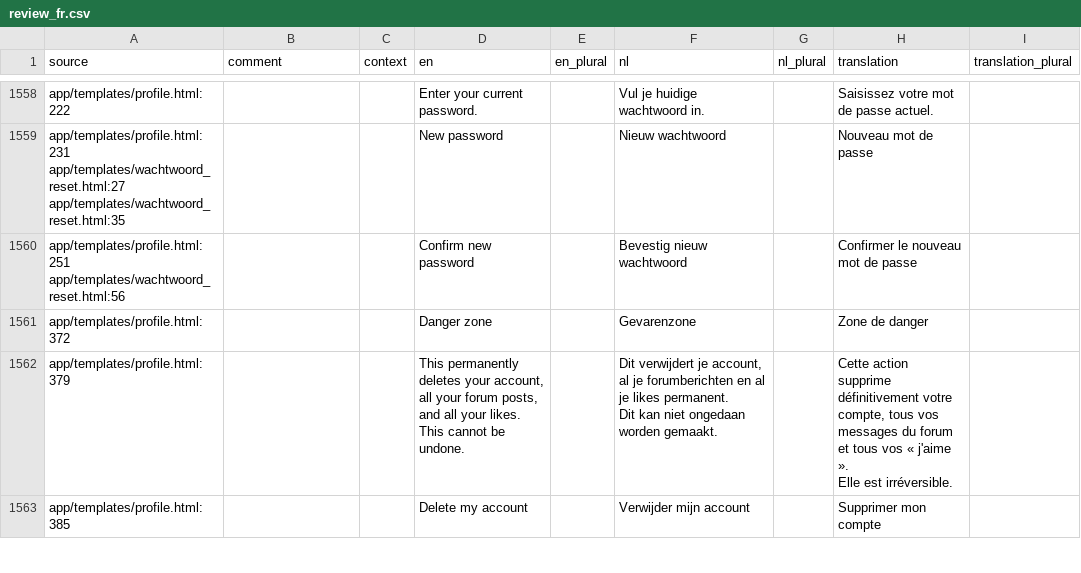
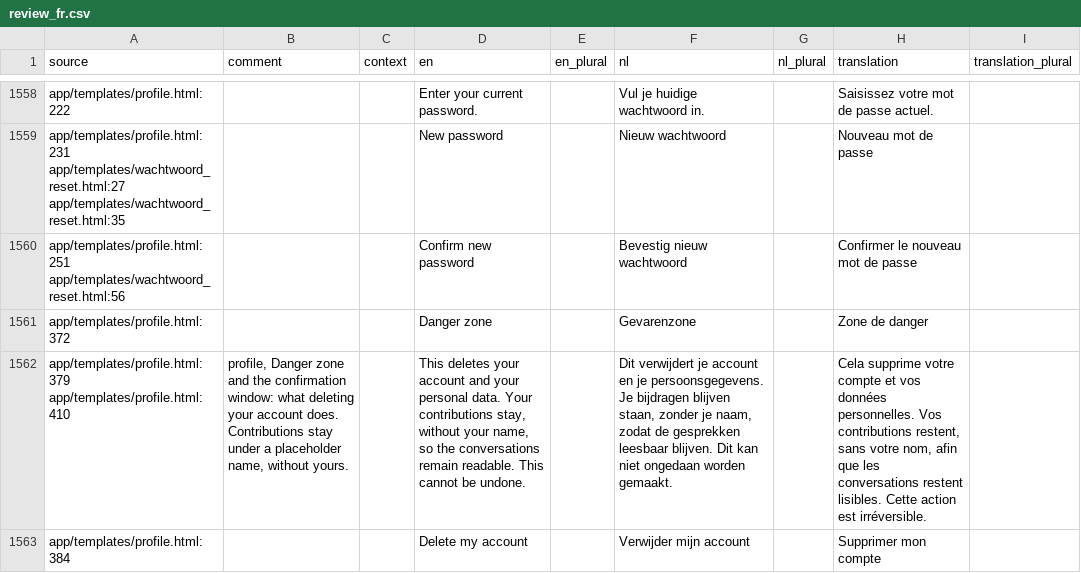
Before and after one commit to GerhardTop/global-union-forum, a CSV file: flask_registration/docs/i18n/review_fr.csv, drawn as a sheet; only a part is shown, gaps mark what is left out; removed rows and columns are numbered as before the commit, all else as after; ↵ is a line break in a cell; the diff covers the shown part only; the diff names each change by its address in the sheet, - before the commit and + after, or states it on an @@ line.

```diff
--- a/flask_registration/docs/i18n/review_fr.csv
+++ b/flask_registration/docs/i18n/review_fr.csv
-row 1562: app/templates/profile.html:379 |  |  | This permanently deletes your account, all your forum posts, and all your likes. ↵ This cannot be undone. |  | Dit verwijdert je account, al je forumberichten en al je likes permanent. ↵ Dit kan niet ongedaan worden gemaakt. |  | Cette action supprime définitivement votre compte, tous vos messages du forum et tous vos « j'aime ». ↵ Elle est irréversible.
+row 1562: app/templates/profile.html:379 app/templates/profile.html:410 | profile, Danger zone and the confirmation window: what deleting your account does. Contributions stay under a placeholder name, without yours. |  | This deletes your account and your personal data. Your contributions stay, without your name, so the conversations remain readable. This cannot be undone. |  | Dit verwijdert je account en je persoonsgegevens. Je bijdragen blijven staan, zonder je naam, zodat de gesprekken leesbaar blijven. Dit kan niet ongedaan worden gemaakt. |  | Cela supprime votre compte et vos données personnelles. Vos contributions restent, sans votre nom, afin que les conversations restent lisibles. Cette action est irréversible.
-A1563 (source): app/templates/profile.html:385
+A1563 (source): app/templates/profile.html:384
```
Also changed, not shown: 1 removed row and 5 edited cells elsewhere in this file, flask_registration/docs/i18n/review_de.csv, flask_registration/docs/i18n/review_es.csv, 14 other files.
